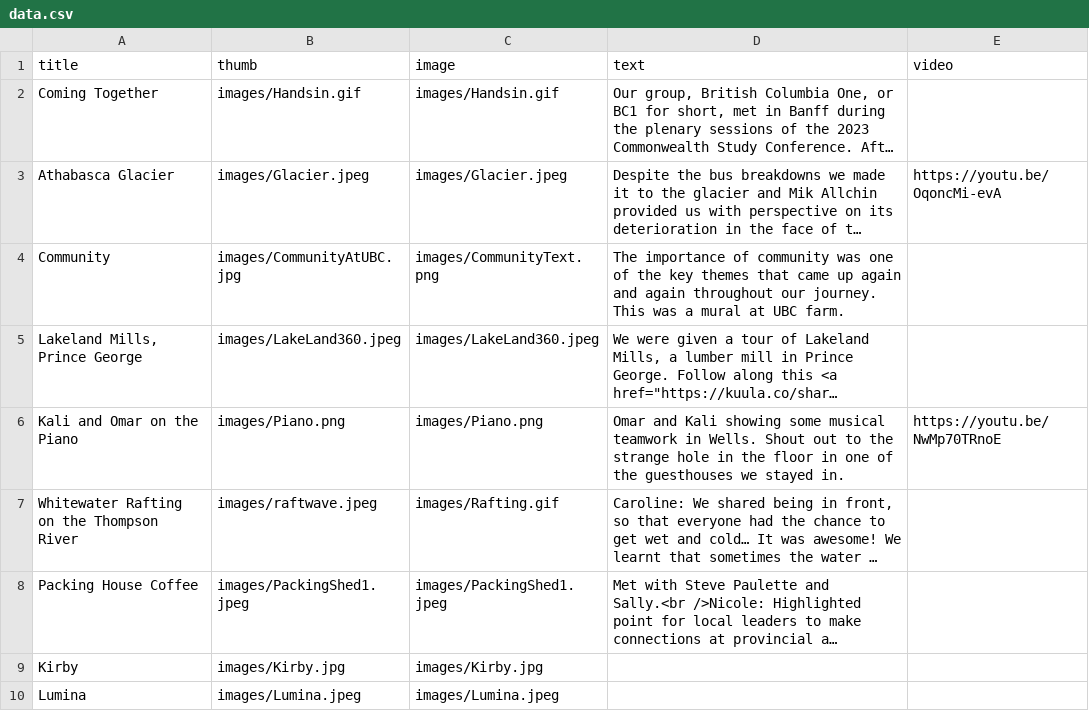
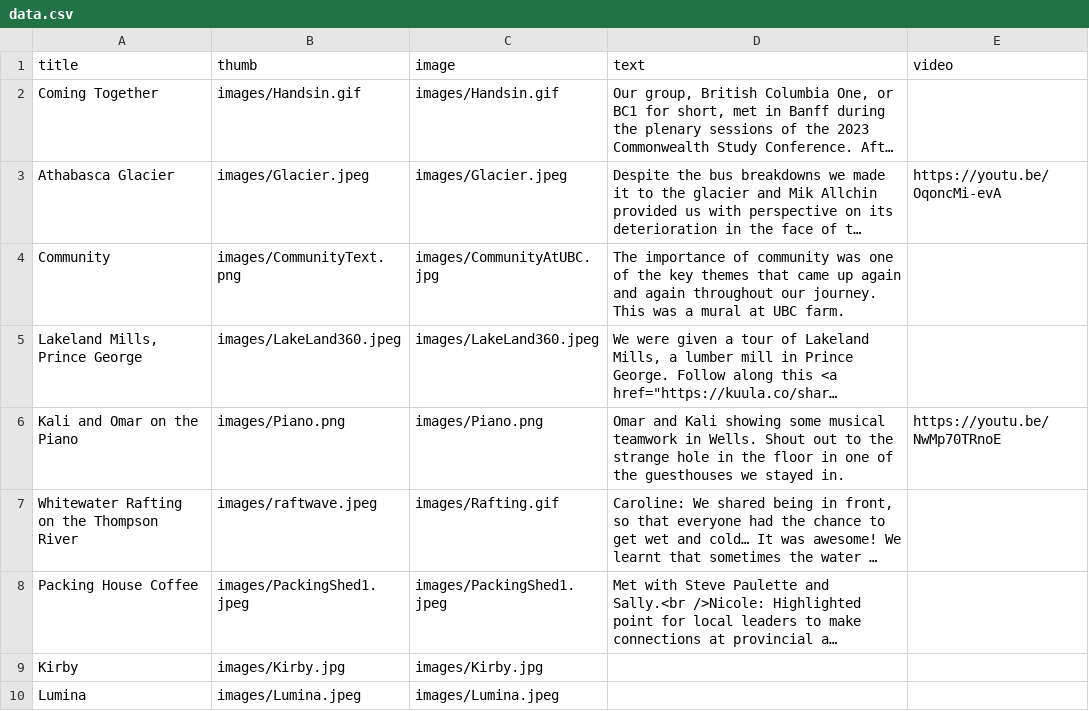
Before and after one commit to edgreig/bc1sharedmemory, a CSV file: data.csv, drawn as a sheet; only a part is shown; long unchanged cells end in …; the diff names each change by its address in the sheet, - before the commit and + after, or states it on an @@ line.

Commit message:
Update data.csv

```diff
--- a/data.csv
+++ b/data.csv
-B4 (thumb): images/CommunityAtUBC.jpg
+B4 (thumb): images/CommunityText.png
-C4 (image): images/CommunityText.png
+C4 (image): images/CommunityAtUBC.jpg
```
